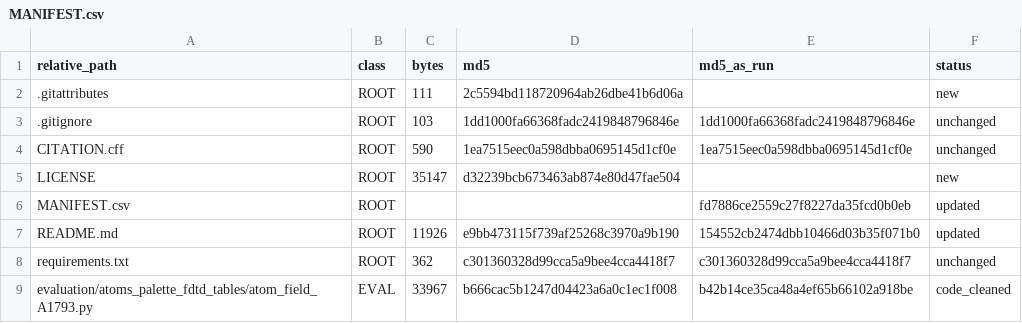
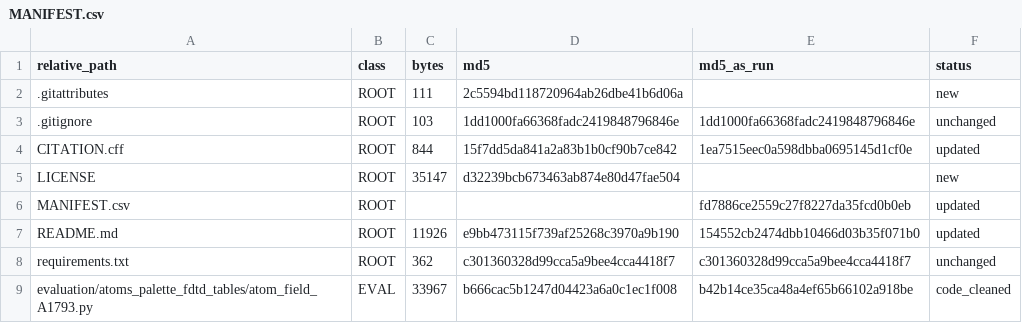
Before and after one commit to Hangyeol-Hangyul/slab-dli-dqpsk, a CSV file: MANIFEST.csv, drawn as a sheet; only a part is shown.

```diff
--- a/MANIFEST.csv
+++ b/MANIFEST.csv
@@ -3,3 +3,3 @@ relative_path,class,bytes,md5,md5_as_run,status
 .gitignore,ROOT,103,1dd1000fa66368fadc2419848796846e,1dd1000fa66368fadc2419848796846e,unchanged
-CITATION.cff,ROOT,590,1ea7515eec0a598dbba0695145d1cf0e,1ea7515eec0a598dbba0695145d1cf0e,unchanged
+CITATION.cff,ROOT,844,15f7dd5da841a2a83b1b0cf90b7ce842,1ea7515eec0a598dbba0695145d1cf0e,updated
 LICENSE,ROOT,35147,d32239bcb673463ab874e80d47fae504,,new
```
Also changed, not shown: 1 other file.
